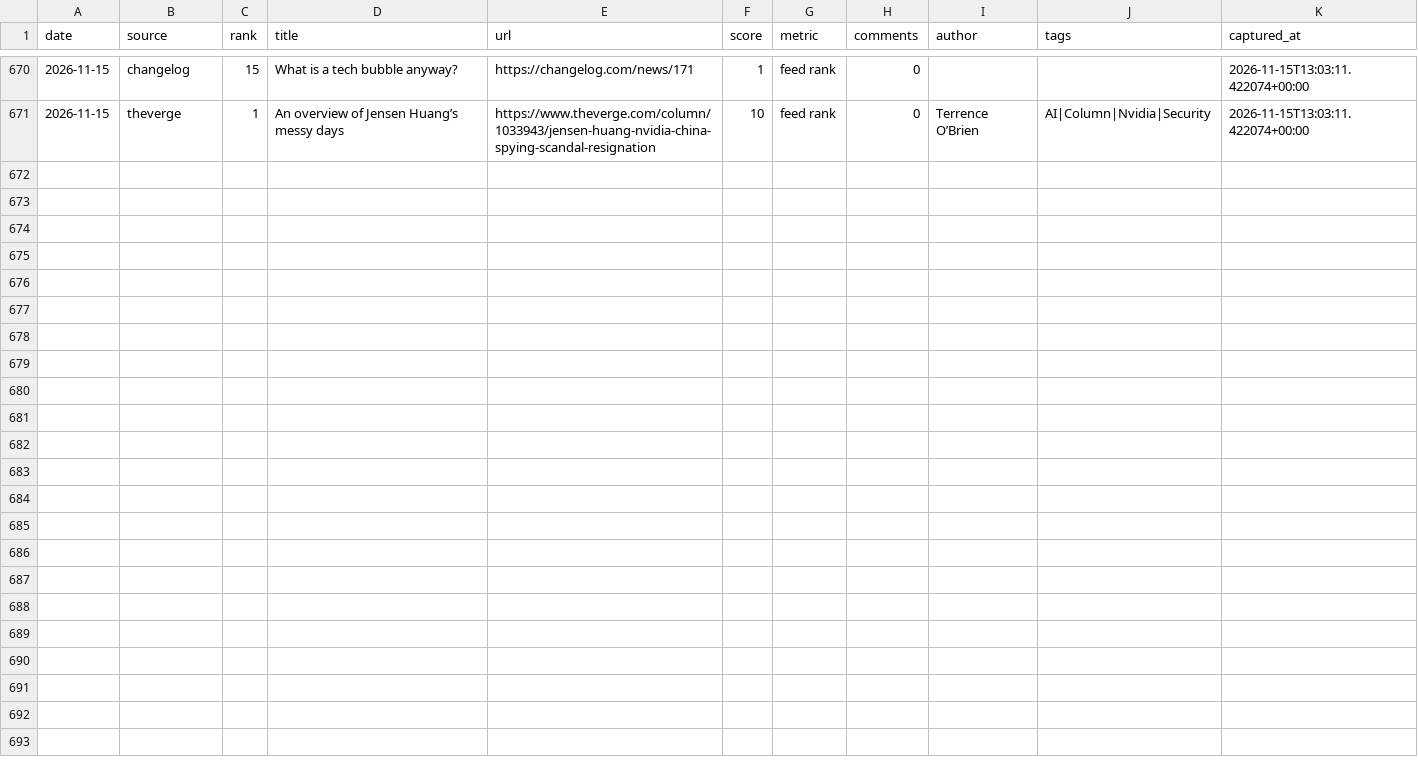
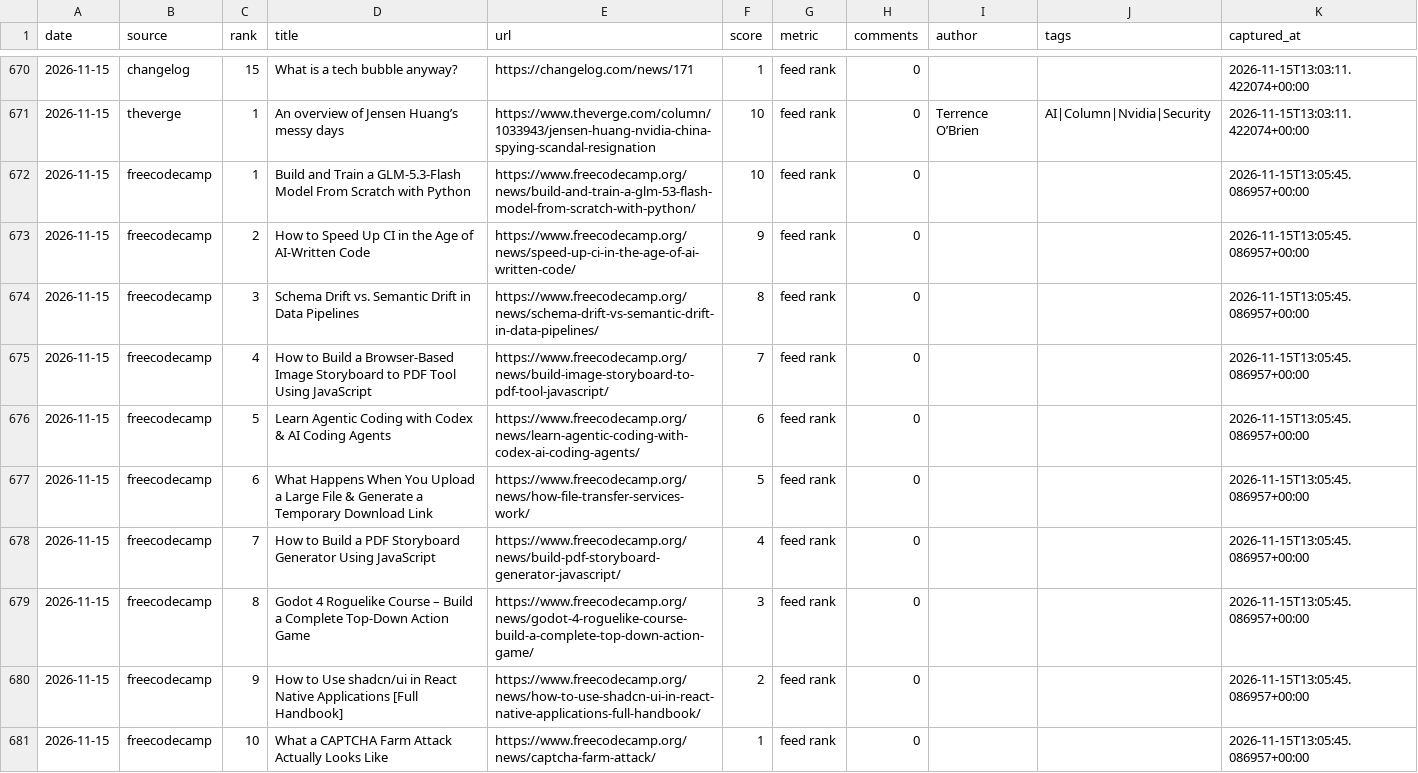
Before and after one commit to zalize-com/trendscope, a CSV file: data/history.csv, drawn as a sheet; only a part is shown, gaps mark what is left out; the diff names each change by its address in the sheet, - before the commit and + after, or states it on an @@ line.

```diff
--- a/data/history.csv
+++ b/data/history.csv
+row 672: 2026-11-15 | freecodecamp | 1 | Build and Train a GLM-5.3-Flash Model From Scratch with Python | https://www.freecodecamp.org/news/build-and-train-a-glm-53-flash-model-from-scratch-with-python/ | 10 | feed rank | 0 |  |  | 2026-11-15T13:05:45.086957+00:00
+row 673: 2026-11-15 | freecodecamp | 2 | How to Speed Up CI in the Age of AI-Written Code | https://www.freecodecamp.org/news/speed-up-ci-in-the-age-of-ai-written-code/ | 9 | feed rank | 0 |  |  | 2026-11-15T13:05:45.086957+00:00
+row 674: 2026-11-15 | freecodecamp | 3 | Schema Drift vs. Semantic Drift in Data Pipelines | https://www.freecodecamp.org/news/schema-drift-vs-semantic-drift-in-data-pipelines/ | 8 | feed rank | 0 |  |  | 2026-11-15T13:05:45.086957+00:00
+row 675: 2026-11-15 | freecodecamp | 4 | How to Build a Browser-Based Image Storyboard to PDF Tool Using JavaScript | https://www.freecodecamp.org/news/build-image-storyboard-to-pdf-tool-javascript/ | 7 | feed rank | 0 |  |  | 2026-11-15T13:05:45.086957+00:00
+row 676: 2026-11-15 | freecodecamp | 5 | Learn Agentic Coding with Codex & AI Coding Agents | https://www.freecodecamp.org/news/learn-agentic-coding-with-codex-ai-coding-agents/ | 6 | feed rank | 0 |  |  | 2026-11-15T13:05:45.086957+00:00
+row 677: 2026-11-15 | freecodecamp | 6 | What Happens When You Upload a Large File & Generate a Temporary Download Link | https://www.freecodecamp.org/news/how-file-transfer-services-work/ | 5 | feed rank | 0 |  |  | 2026-11-15T13:05:45.086957+00:00
+row 678: 2026-11-15 | freecodecamp | 7 | How to Build a PDF Storyboard Generator Using JavaScript | https://www.freecodecamp.org/news/build-pdf-storyboard-generator-javascript/ | 4 | feed rank | 0 |  |  | 2026-11-15T13:05:45.086957+00:00
+row 679: 2026-11-15 | freecodecamp | 8 | Godot 4 Roguelike Course – Build a Complete Top-Down Action Game | https://www.freecodecamp.org/news/godot-4-roguelike-course-build-a-complete-top-down-action-game/ | 3 | feed rank | 0 |  |  | 2026-11-15T13:05:45.086957+00:00
+row 680: 2026-11-15 | freecodecamp | 9 | How to Use shadcn/ui in React Native Applications [Full Handbook] | https://www.freecodecamp.org/news/how-to-use-shadcn-ui-in-react-native-applications-full-handbook/ | 2 | feed rank | 0 |  |  | 2026-11-15T13:05:45.086957+00:00
+row 681: 2026-11-15 | freecodecamp | 10 | What a CAPTCHA Farm Attack Actually Looks Like | https://www.freecodecamp.org/news/captcha-farm-attack/ | 1 | feed rank | 0 |  |  | 2026-11-15T13:05:45.086957+00:00
```
Also changed, not shown: data/daily/2026-11-15.csv, data/health-log.csv, 27 other files.
